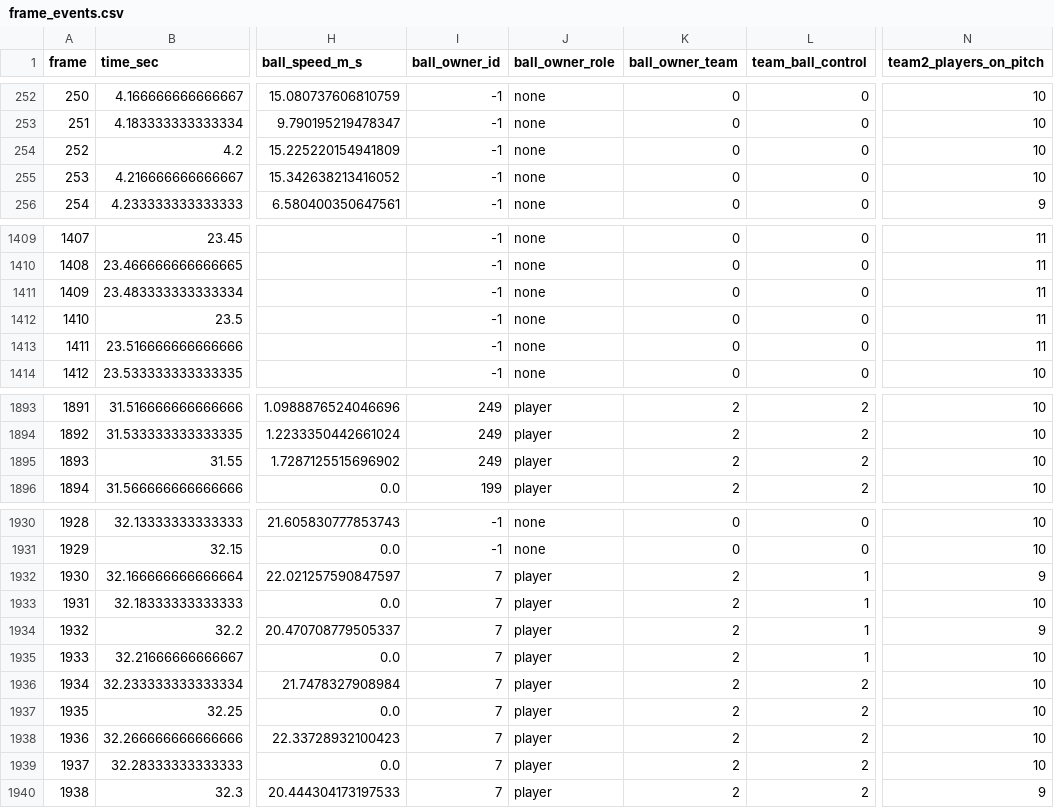
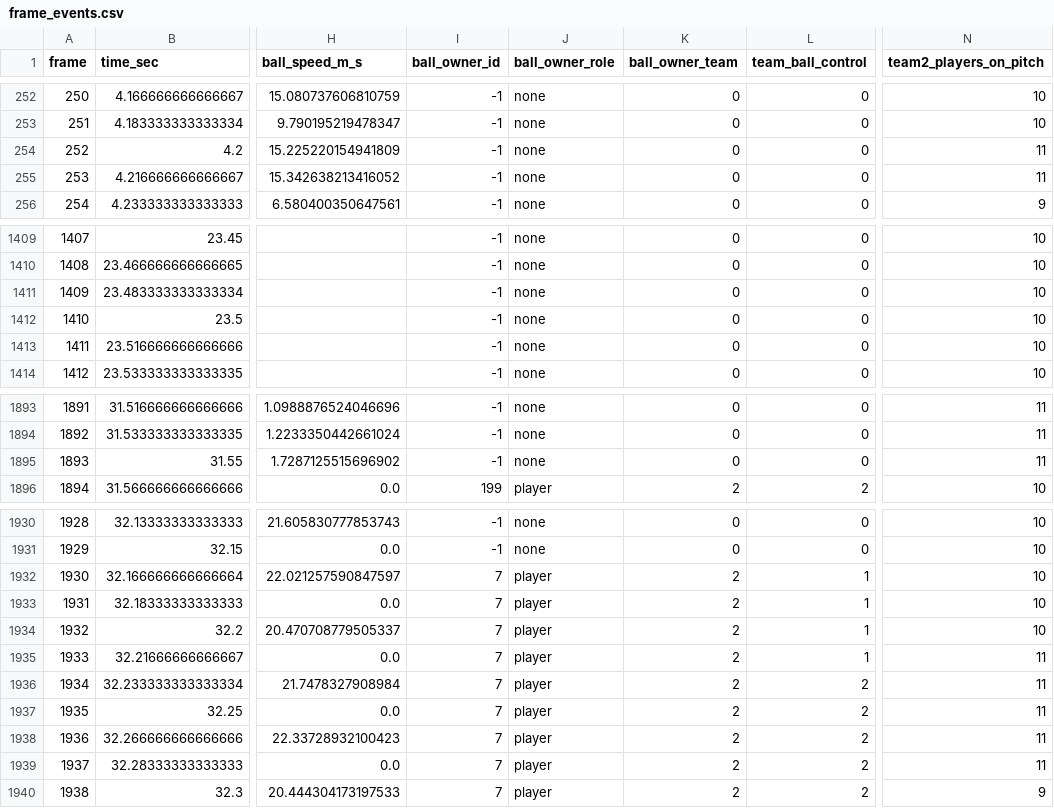
Before and after one commit to lounico84/Computer-Vision-FCH, a CSV file: analytics/frame_events.csv, drawn as a sheet; only a part is shown, gaps mark what is left out; the diff covers the shown part only; the diff names each change by its address in the sheet, - before the commit and + after, or states it on an @@ line.

Commit message:
added stabilization of track ids in roles player, goalkeeper and referee

```diff
--- a/analytics/frame_events.csv
+++ b/analytics/frame_events.csv
-N254:N255 (team2_players_on_pitch): 10
+N254:N255 (team2_players_on_pitch): 11
-N1409:N1413 (team2_players_on_pitch): 11
+N1409:N1413 (team2_players_on_pitch): 10
-I1893:I1895 (ball_owner_id): 249
+I1893:I1895 (ball_owner_id): -1
-J1893:J1895 (ball_owner_role): player
+J1893:J1895 (ball_owner_role): none
-K1893:K1895 (ball_owner_team): 2
+K1893:K1895 (ball_owner_team): 0
-L1893:L1895 (team_ball_control): 2
+L1893:L1895 (team_ball_control): 0
-N1893:N1895 (team2_players_on_pitch): 10
+N1893:N1895 (team2_players_on_pitch): 11
-N1932 (team2_players_on_pitch): 9
+N1932 (team2_players_on_pitch): 10
-N1934 (team2_players_on_pitch): 9
+N1934 (team2_players_on_pitch): 10
-N1935:N1939 (team2_players_on_pitch): 10
+N1935:N1939 (team2_players_on_pitch): 11
```
Also changed, not shown: 131 edited cells elsewhere in this file, 2 other files.
